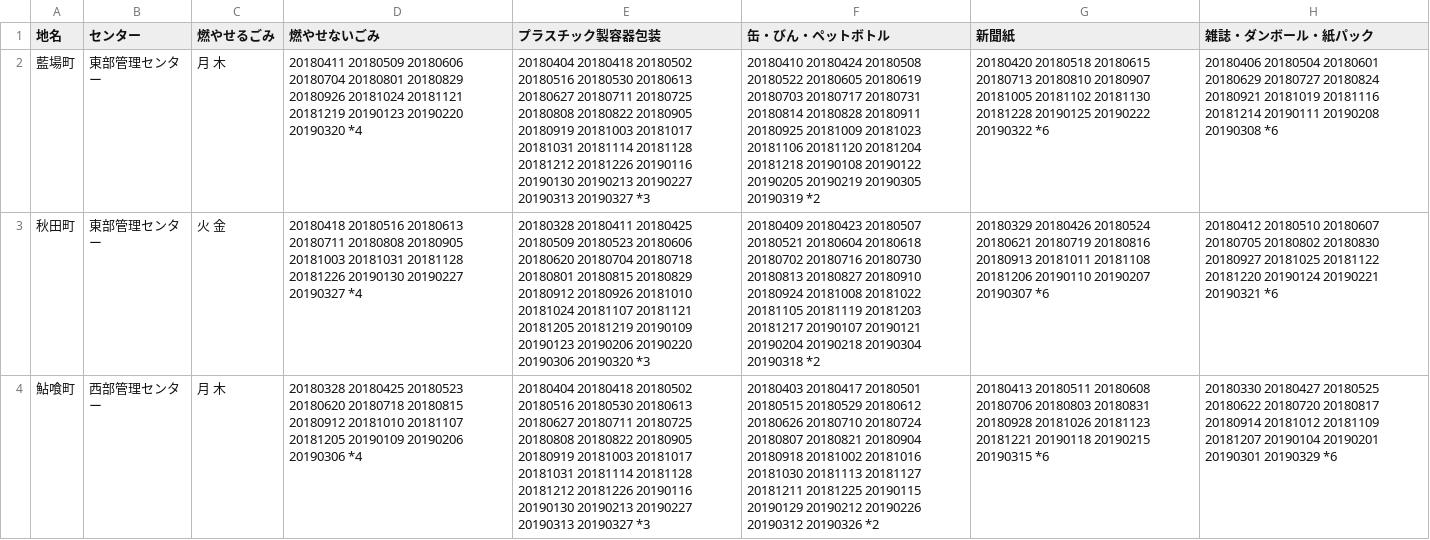
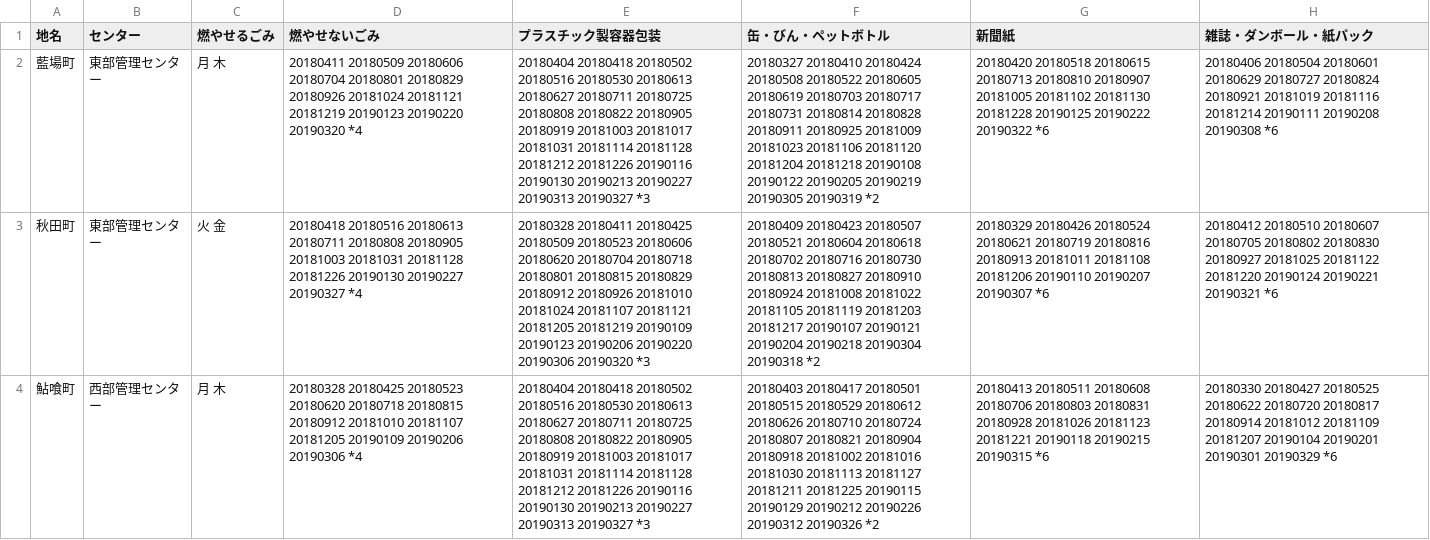
Before and after one commit to tokushima5374/tokushimashi, a CSV file: data/area_days.csv, drawn as a sheet; only a part is shown; the diff covers the shown part only; the diff names each change by its address in the sheet, - before the commit and + after, or states it on an @@ line.

Commit message:
Update area_days.csv

```diff
--- a/data/area_days.csv
+++ b/data/area_days.csv
-F2 (缶・びん・ペットボトル): 20180410 20180424…
+F2 (缶・びん・ペットボトル): 20180327 20180410 20180424…
```
Also changed, not shown: 36 edited cells elsewhere in this file.
